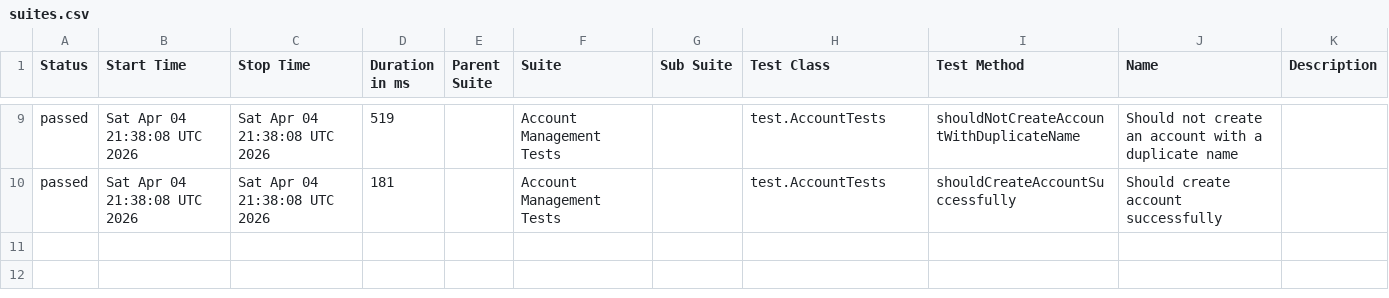
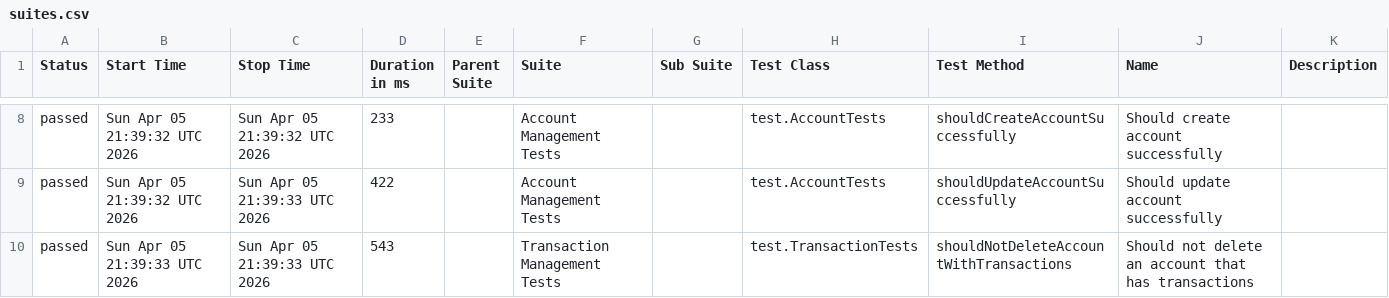
Before and after one commit to JosinaldoGJunior/java-automation-api, a CSV file: data/suites.csv, drawn as a sheet; only a part is shown, gaps mark what is left out; the diff covers the shown part only.

```diff
--- a/data/suites.csv
+++ b/data/suites.csv
@@ -9,2 +8,3 @@
-"passed","Sat Apr 04 21:38:08 UTC 2026","Sat Apr 04 21:38:08 UTC 2026","519","","Account Management Tests","","test.AccountTests","shouldNotCreateAccountWithDuplicateName","Should not create an account with a duplicate name",""
-"passed","Sat Apr 04 21:38:08 UTC 2026","Sat Apr 04 21:38:08 UTC 2026","181","","Account Management Tests","","test.AccountTests","shouldCreateAccountSuccessfully","Should create account successfully",""
+"passed","Sun Apr 05 21:39:32 UTC 2026","Sun Apr 05 21:39:32 UTC 2026","233","","Account Management Tests","","test.AccountTests","shouldCreateAccountSuccessfully","Should create account successfully",""
+"passed","Sun Apr 05 21:39:32 UTC 2026","Sun Apr 05 21:39:33 UTC 2026","422","","Account Management Tests","","test.AccountTests","shouldUpdateAccountSuccessfully","Should update account successfully",""
+"passed","Sun Apr 05 21:39:33 UTC 2026","Sun Apr 05 21:39:33 UTC 2026","543","","Transaction Management Tests","","test.TransactionTests","shouldNotDeleteAccountWithTransactions","Should not delete an account that has transactions",""
```
Also changed, not shown: 1 removed row and 28 edited cells elsewhere in this file, 31 other files.
